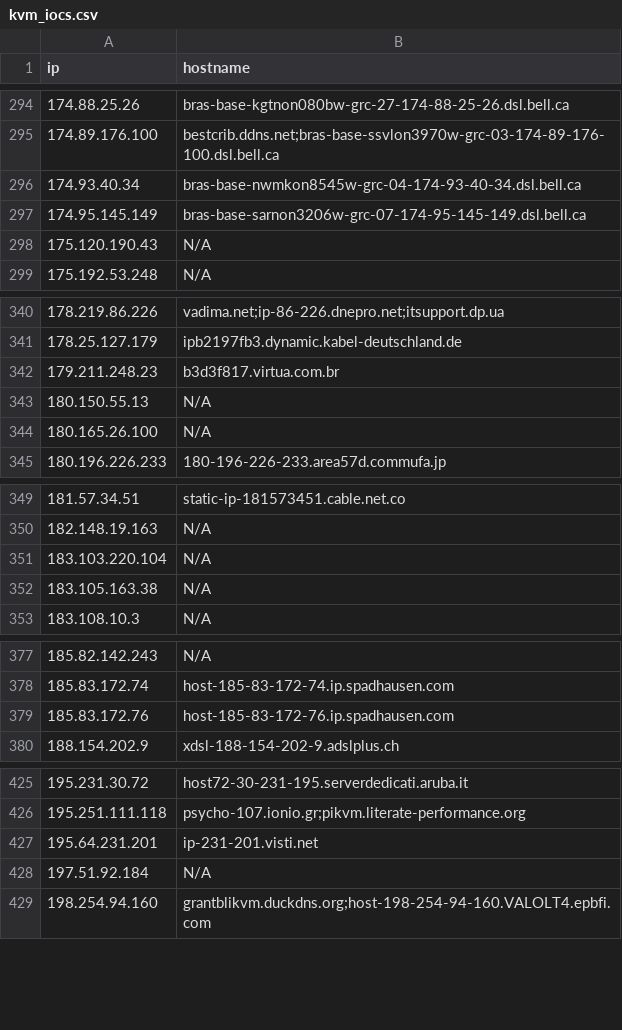
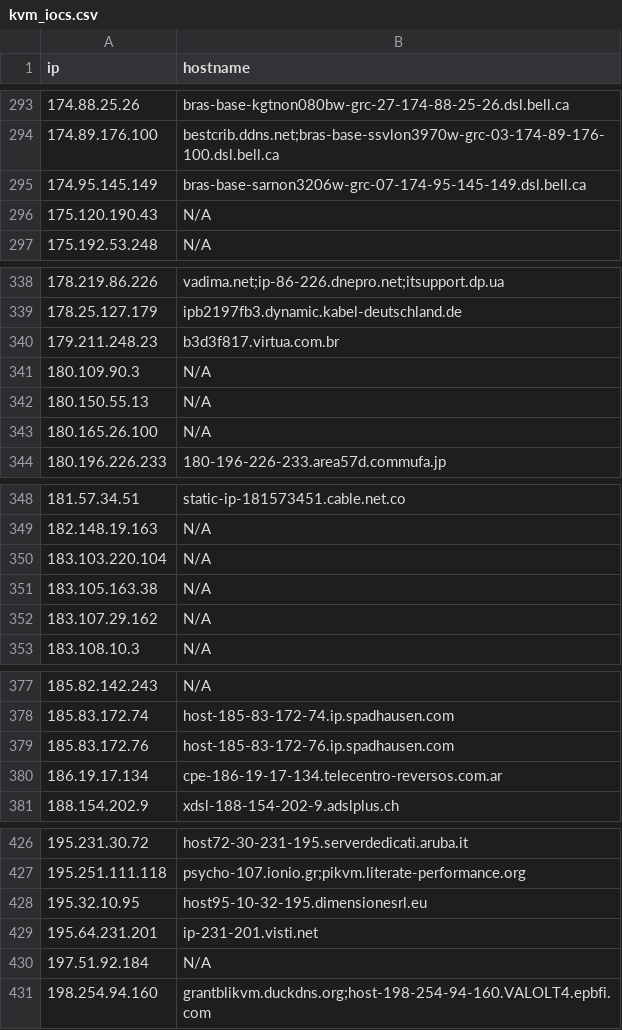
Before and after one commit to u5506878717-glitch/IP-KVM-IPs, a CSV file: kvm_iocs.csv, drawn as a sheet; only a part is shown, gaps mark what is left out; the diff covers the shown part only.

Commit message:
Aggiornamento IoC KVM (1125 host unici)

```diff
--- a/kvm_iocs.csv
+++ b/kvm_iocs.csv
@@ -295,3 +294,2 @@ ip,hostname
 174.89.176.100,bestcrib.ddns.net;bras-base-ssvlon3970w-grc-03-174-89-176-100.dsl.bell.ca
-174.93.40.34,bras-base-nwmkon8545w-grc-04-174-93-40-34.dsl.bell.ca
 174.95.145.149,bras-base-sarnon3206w-grc-07-174-95-145-149.dsl.bell.ca
@@ -342,2 +340,3 @@ ip,hostname
 179.211.248.23,b3d3f817.virtua.com.br
+180.109.90.3,N/A
 180.150.55.13,N/A
@@ -352,2 +351,3 @@ ip,hostname
 183.105.163.38,N/A
+183.107.29.162,N/A
 183.108.10.3,N/A
@@ -379,2 +379,3 @@ ip,hostname
 185.83.172.76,host-185-83-172-76.ip.spadhausen.com
+186.19.17.134,cpe-186-19-17-134.telecentro-reversos.com.ar
 188.154.202.9,xdsl-188-154-202-9.adslplus.ch
@@ -426,2 +427,3 @@ ip,hostname
 195.251.111.118,psycho-107.ionio.gr;pikvm.literate-performance.org
+195.32.10.95,host95-10-32-195.dimensionesrl.eu
 195.64.231.201,ip-231-201.visti.net
```
Also changed, not shown: 19 added rows, 18 removed rows and 1 edited cell elsewhere in this file.
